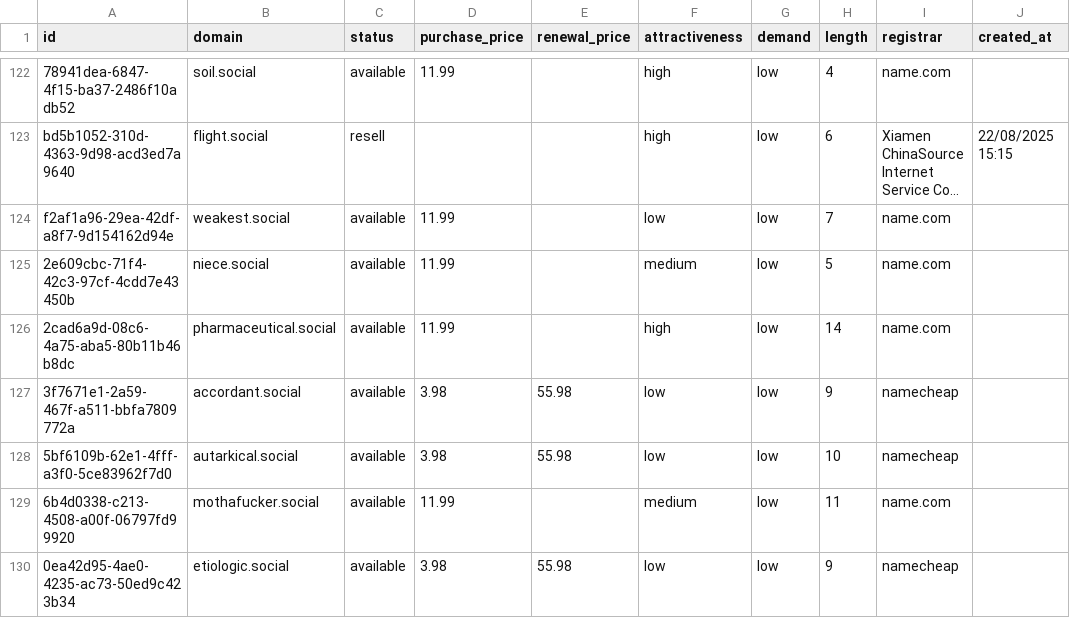
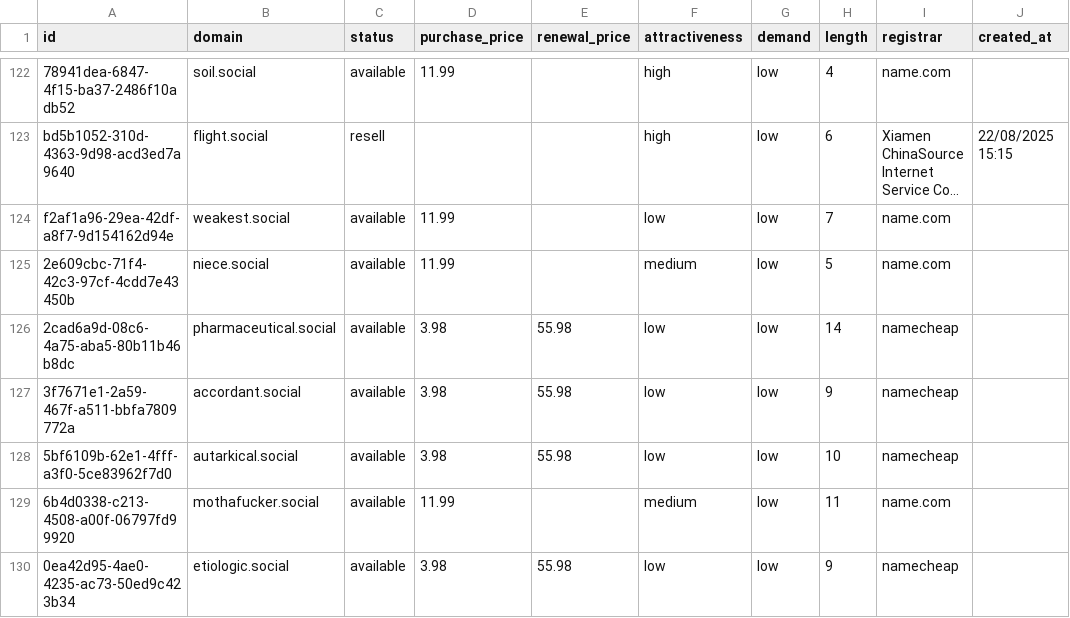
Before and after one commit to UniqueDomains/social-oneword-domains, a CSV file: social.csv, drawn as a sheet; only a part is shown, gaps mark what is left out; long unchanged cells end in …; the diff names each change by its address in the sheet, - before the commit and + after, or states it on an @@ line.

Commit message:
Domains update

```diff
--- a/social.csv
+++ b/social.csv
-D126 (purchase_price): 11.99
+D126 (purchase_price): 3.98
-E126 (renewal_price): (empty)
+E126 (renewal_price): 55.98
-F126 (attractiveness): high
+F126 (attractiveness): low
-I126 (registrar): name.com
+I126 (registrar): namecheap
```
Also changed, not shown: 4 other files.
